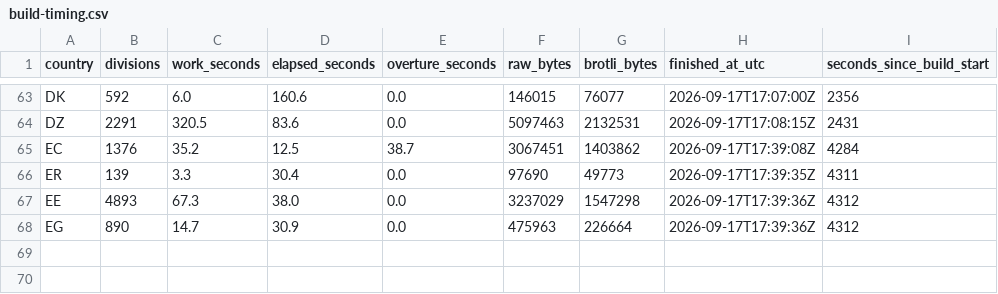
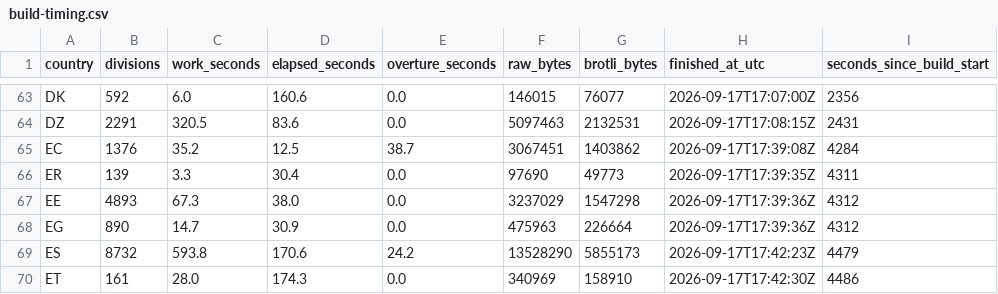
Before and after one commit to dellarosamarco/mappy-map, a CSV file: h3-geography/2026-08-19.0/build-timing.csv, drawn as a sheet; only a part is shown, gaps mark what is left out; the diff names each change by its address in the sheet, - before the commit and + after, or states it on an @@ line.

```diff
--- a/h3-geography/2026-08-19.0/build-timing.csv
+++ b/h3-geography/2026-08-19.0/build-timing.csv
+row 69: ES | 8732 | 593.8 | 170.6 | 24.2 | 13528290 | 5855173 | 2026-09-17T17:42:23Z | 4479
+row 70: ET | 161 | 28.0 | 174.3 | 0.0 | 340969 | 158910 | 2026-09-17T17:42:30Z | 4486
```
Also changed, not shown: 6 other files.
